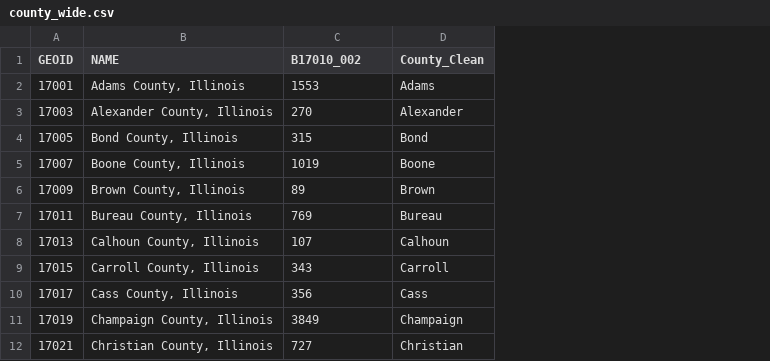
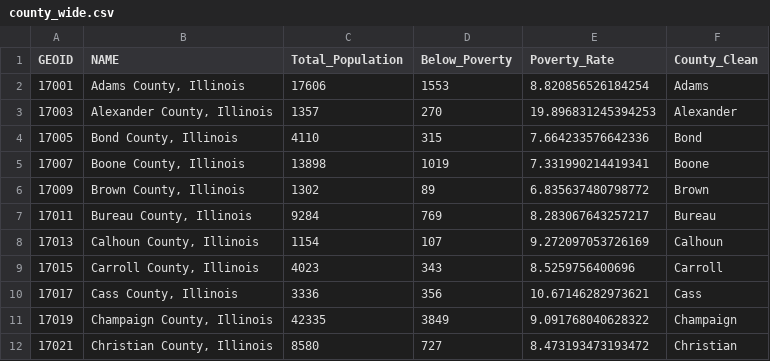
Before and after one commit to JSerr2/final_serrano, a CSV file: Data/county_wide.csv, drawn as a sheet; only a part is shown; addresses are those after the commit; the diff names each change by its address in the sheet, - before the commit and + after, or states it on an @@ line.

```diff
--- a/Data/county_wide.csv
+++ b/Data/county_wide.csv
+column C (Total_Population), rows 2-12: 17606 | 1357 | 4110 | 13898 | 1302 | 9284 | 1154 | 4023 | 3336 | 42335 | 8580
+column E (Poverty_Rate), rows 2-12: 8.820856526184254 | 19.896831245394253 | 7.664233576642336 | 7.331990214419341 | 6.835637480798772 | 8.283067643257217 | 9.272097053726169 | 8.5259756400696 | 10.67146282973621 | 9.091768040628322 | 8.473193473193472
-D1: B17010_002
+D1: Below_Poverty
```
Also changed, not shown: 9 other files.
